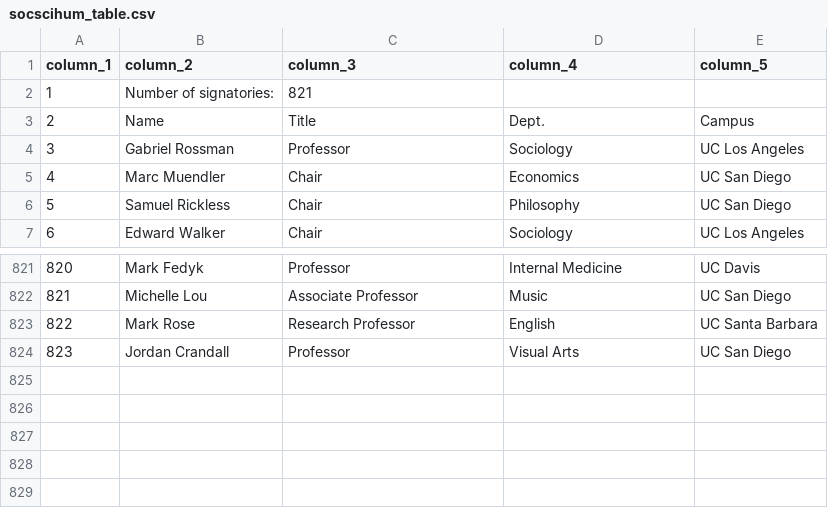
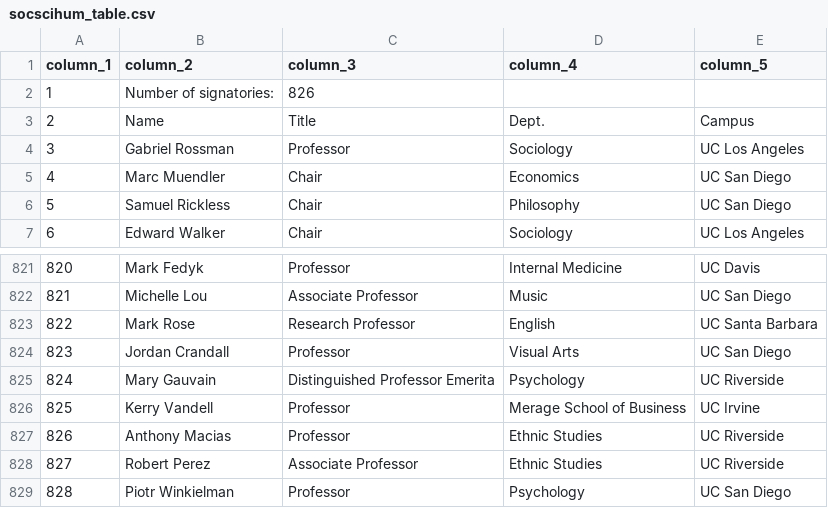
Before and after one commit to Hart-Hornor-Jones/signatory-analyzer, a CSV file: signatures/socscihum_table.csv, drawn as a sheet; only a part is shown, gaps mark what is left out.

```diff
--- a/signatures/socscihum_table.csv
+++ b/signatures/socscihum_table.csv
@@ -1,3 +1,3 @@
 column_1,column_2,column_3,column_4,column_5
-1,Number of signatories:,821,,
+1,Number of signatories:,826,,
 2,Name,Title,Dept.,Campus
@@ -824 +824,6 @@
 823,Jordan Crandall,Professor,Visual Arts,UC San Diego
+824,Mary Gauvain,Distinguished Professor Emerita,Psychology,UC Riverside
+825,Kerry Vandell,Professor,Merage School of Business,UC Irvine
+826,Anthony Macias,Professor,Ethnic Studies,UC Riverside
+827,Robert Perez,Associate Professor,Ethnic Studies,UC Riverside
+828,Piotr Winkielman,Professor,Psychology,UC San Diego
```
Also changed, not shown: signatures/ucstudentsuccess_table.csv, 6 other files.
